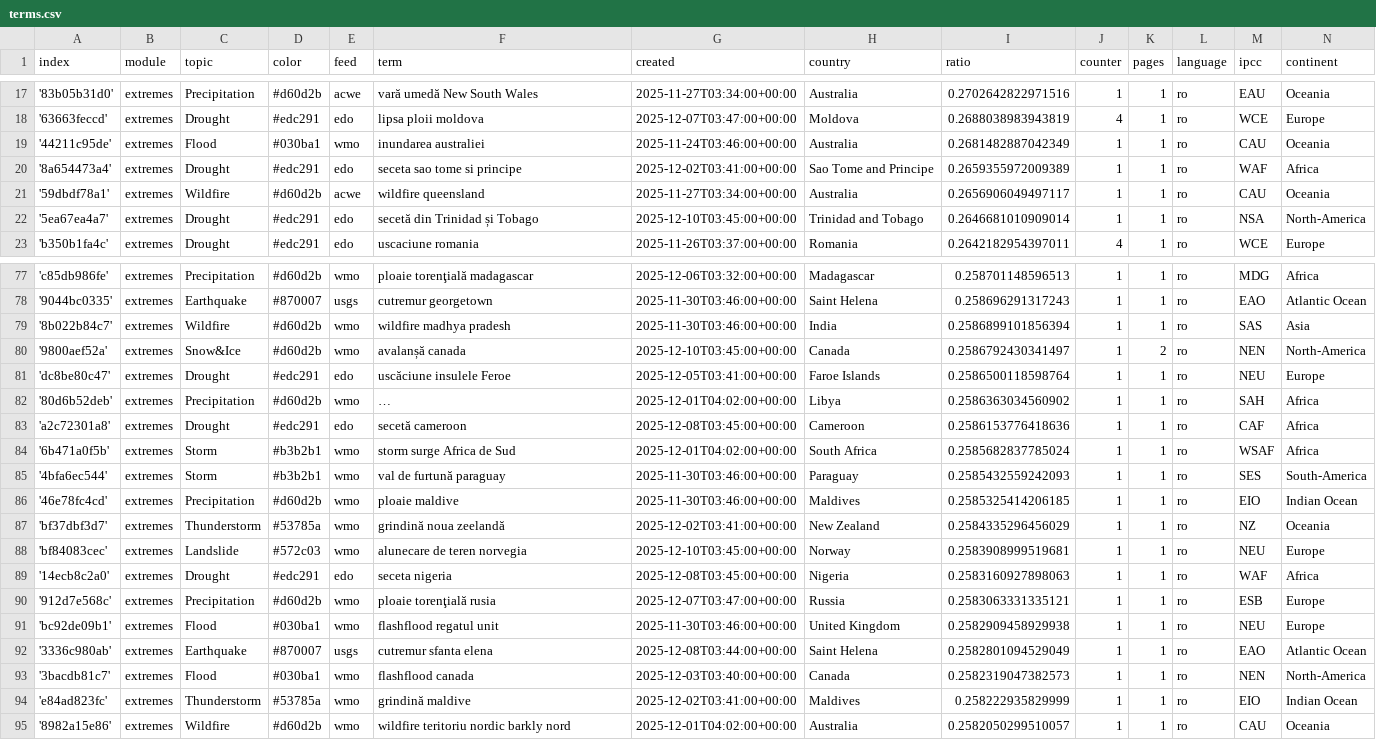
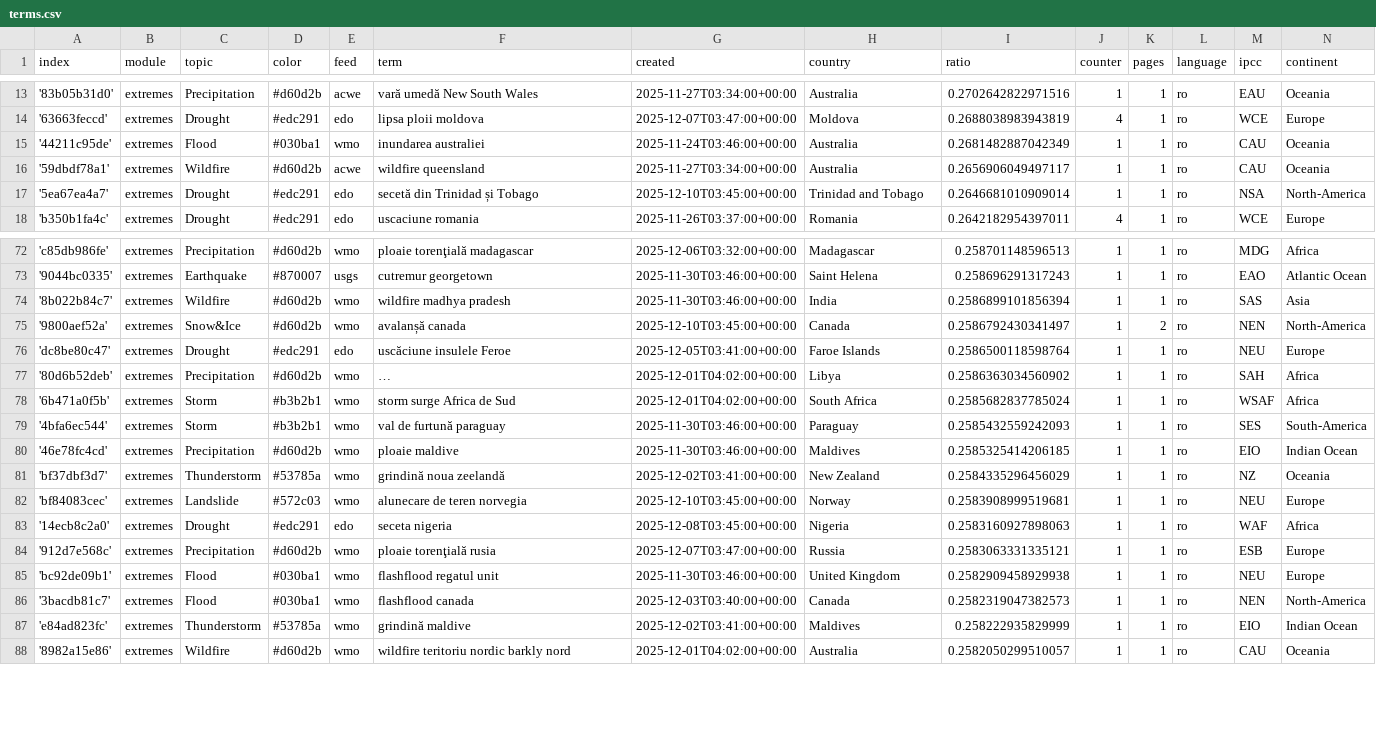
Before and after one commit to TinoH91news/romanianExtremes, a CSV file: terms.csv, drawn as a sheet; only a part is shown, gaps mark what is left out; long unchanged cells end in …; removed rows and columns are numbered as before the commit, all else as after; the diff covers the shown part only; the diff names each change by its address in the sheet, - before the commit and + after, or states it on an @@ line.

```diff
--- a/terms.csv
+++ b/terms.csv
-row 20: '8a654473a4' | extremes | Drought | #edc291 | edo | seceta sao tome si principe | 2025-12-02T03:41:00+00:00 | Sao Tome and Principe | 0.2659355972009389 | 1 | 1 | ro | WAF | Africa
-row 83: 'a2c72301a8' | extremes | Drought | #edc291 | edo | secetă cameroon | 2025-12-08T03:45:00+00:00 | Cameroon | 0.2586153776418636 | 1 | 1 | ro | CAF | Africa
-row 92: '3336c980ab' | extremes | Earthquake | #870007 | usgs | cutremur sfanta elena | 2025-12-08T03:44:00+00:00 | Saint Helena | 0.2582801094529049 | 1 | 1 | ro | EAO | Atlantic Ocean
```
Also changed, not shown: 6 added rows, 4 removed rows and 1 edited cell elsewhere in this file.
